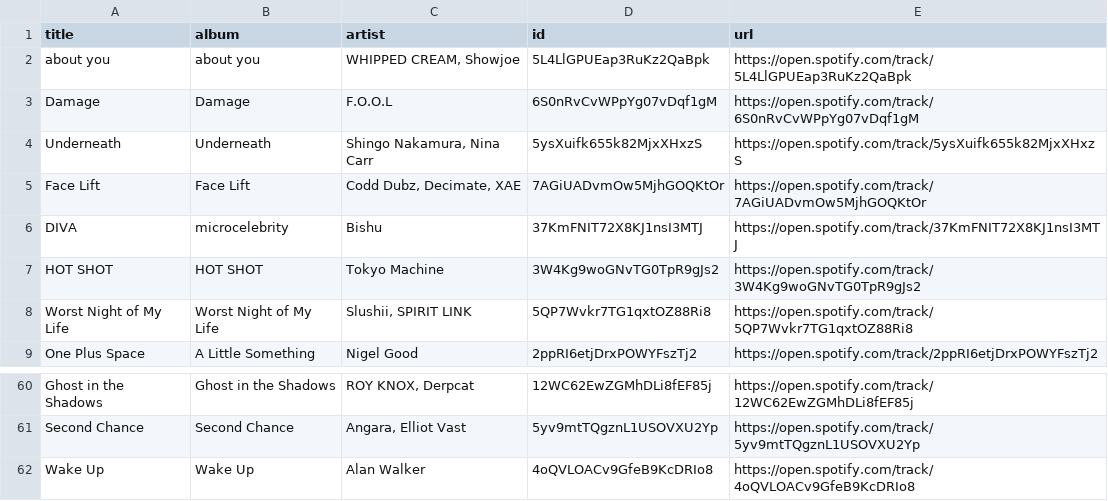
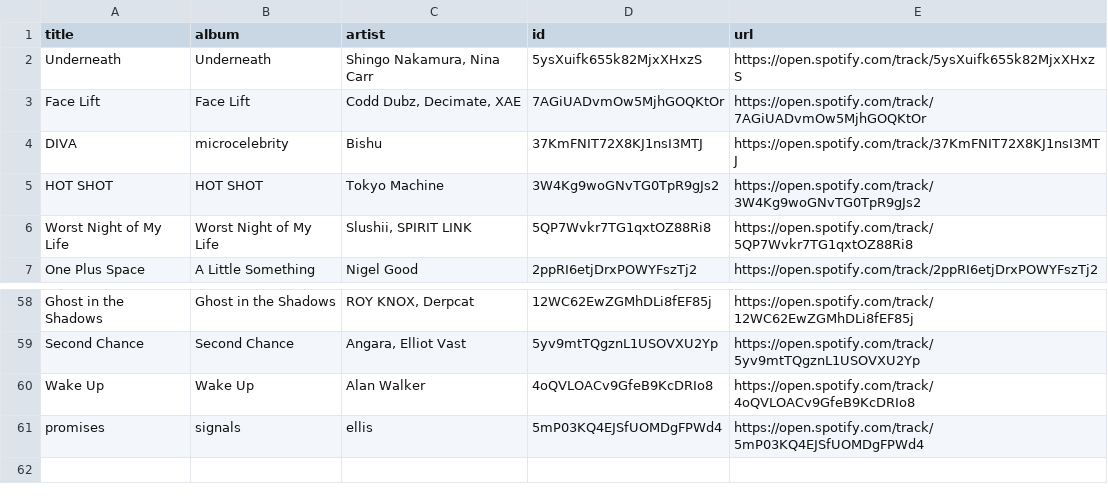
Before and after one commit to unex/dews_beats, a CSV file: playlists/New Music Weekly _ Monstercat.csv, drawn as a sheet; only a part is shown, gaps mark what is left out.

```diff
--- a/playlists/New Music Weekly _ Monstercat.csv
+++ b/playlists/New Music Weekly _ Monstercat.csv
@@ -1,4 +1,2 @@
 title,album,artist,id,url
-about you,about you,"WHIPPED CREAM, Showjoe",5L4LlGPUEap3RuKz2QaBpk,https://open.spotify.com/track/5L4LlGPUEap3RuKz2QaBpk
-Damage,Damage,F.O.O.L,6S0nRvCvWPpYg07vDqf1gM,https://open.spotify.com/track/6S0nRvCvWPpYg07vDqf1gM
 Underneath,Underneath,"Shingo Nakamura, Nina Carr",5ysXuifk655k82MjxXHxzS,https://open.spotify.com/track/5ysXuifk655k82MjxXHxzS
@@ -62 +60,2 @@ Second Chance,Second Chance,"Angara, Elliot Vast",5yv9mtTQgznL1USOVXU2Yp,https:/
 Wake Up,Wake Up,Alan Walker,4oQVLOACv9GfeB9KcDRIo8,https://open.spotify.com/track/4oQVLOACv9GfeB9KcDRIo8
+promises,signals,ellis,5mP03KQ4EJSfUOMDgFPWd4,https://open.spotify.com/track/5mP03KQ4EJSfUOMDgFPWd4
```
Also changed, not shown: Saved Songs.csv, playlists/Chill Tracks.csv, 2 other files.
